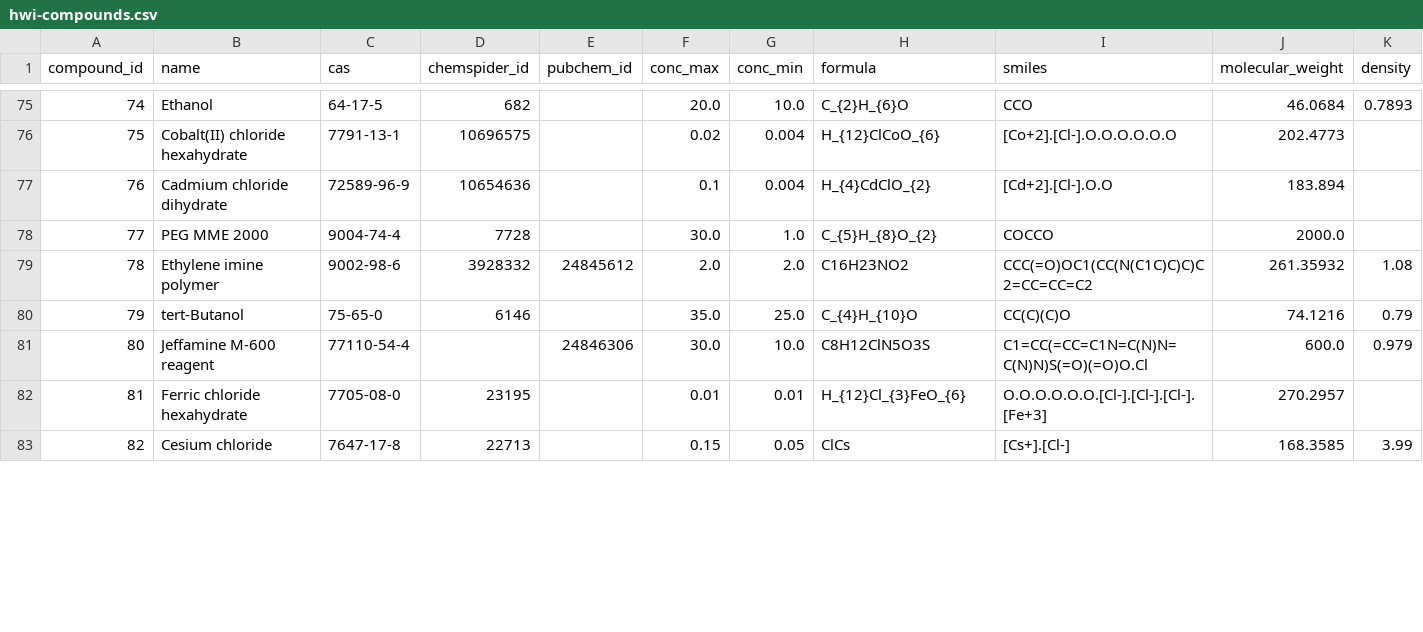
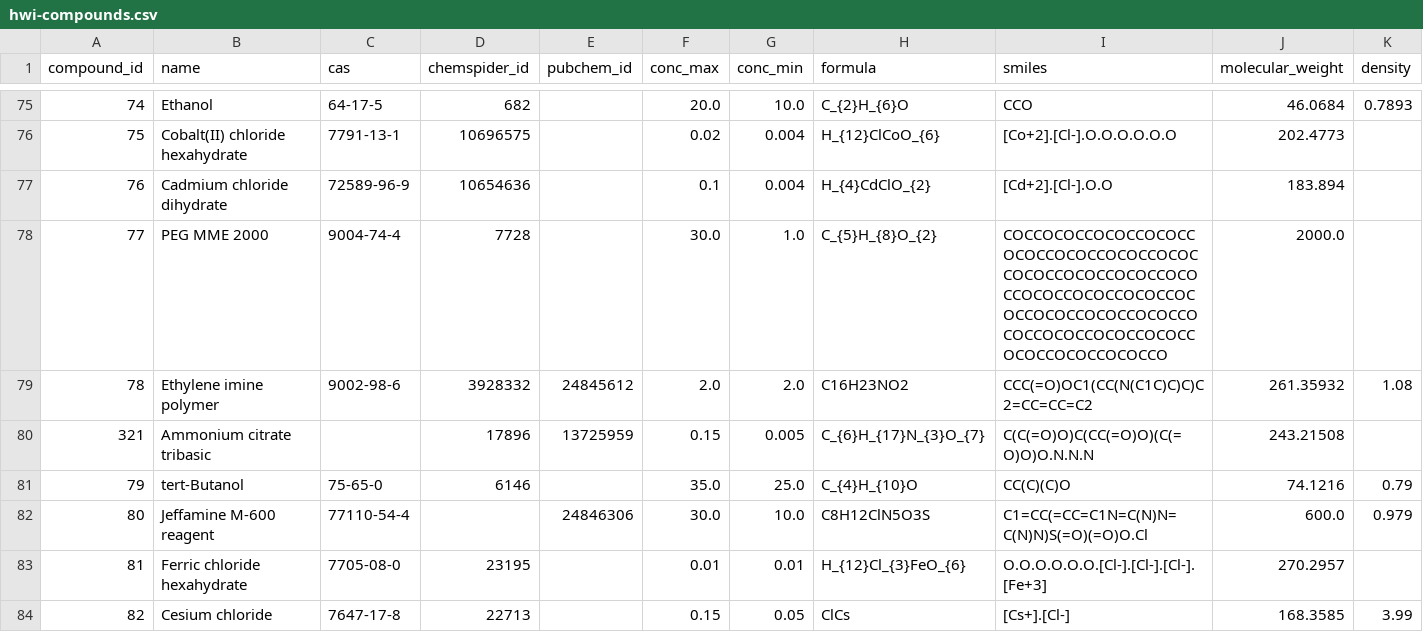
Before and after one commit to ubccr/cockatoo, a CSV file: data/hwi-compounds.csv, drawn as a sheet; only a part is shown, gaps mark what is left out; the diff covers the shown part only.

```diff
--- a/data/hwi-compounds.csv
+++ b/data/hwi-compounds.csv
@@ -77,4 +77,5 @@ compound_id	name	cas	chemspider_id	pubchem_id	conc_max	conc_min	formula	smiles	m
 76	Cadmium chloride dihydrate	72589-96-9	10654636		0.1	0.004	H_{4}CdClO_{2}	[Cd+2].[Cl-].O.O	183.894	
-77	PEG MME 2000	9004-74-4	7728		30.0	1.0	C_{5}H_{8}O_{2}	COCCO	2000.0	
+77	PEG MME 2000	9004-74-4	7728		30.0	1.0	C_{5}H_{8}O_{2}	COCCOCOCCOCOCCOCOCCOCOCCOCOCCOCOCCOCOCCOCOCCOCOCCOCOCCOCOCCOCOCCOCOCCOCOCCOCOCCOCOCCOCOCCOCOCCOCOCCOCOCCOCOCCOCOCCOCOCCOCOCCOCOCCO	2000.0	
 78	Ethylene imine polymer	9002-98-6	3928332	24845612	2.0	2.0	C16H23NO2	CCC(=O)OC1(CC(N(C1C)C)C)C2=CC=CC=C2	261.35932	1.08
+321	Ammonium citrate tribasic		17896	13725959	0.15	0.005	C_{6}H_{17}N_{3}O_{7}	C(C(=O)O)C(CC(=O)O)(C(=O)O)O.N.N.N	243.21508	
 79	tert-Butanol	75-65-0	6146		35.0	25.0	C_{4}H_{10}O	CC(C)(C)O	74.1216	0.79
```
Also changed, not shown: 2 added rows and 12 edited cells elsewhere in this file, screens/csv/hwi/hwi-gen8.csv, screens/csv/hwi/hwi-gen8A.csv, 8 other files.
